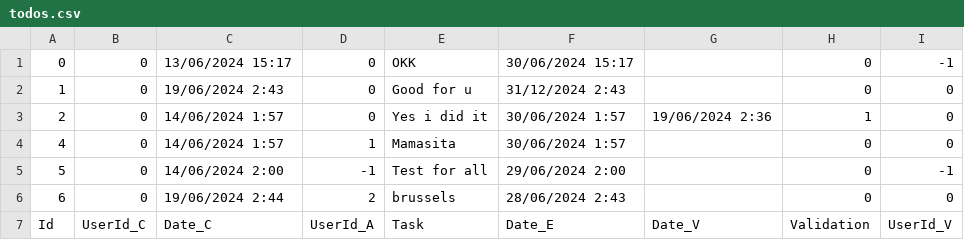
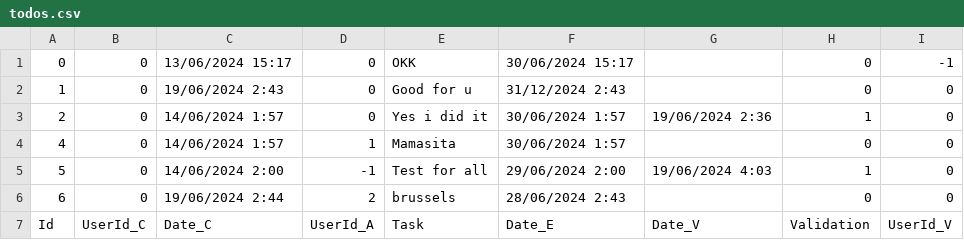
Before and after one commit to yassinebouelkheir/esa_php, a CSV file: Projet/data/todos.csv, drawn as a sheet.

```diff
--- a/Projet/data/todos.csv
+++ b/Projet/data/todos.csv
@@ -4,3 +4,3 @@
 4;0;"14/06/2024 1:57";1;Mamasita;"30/06/2024 1:57";;0;0
-5;0;"14/06/2024 2:00";-1;"Test for all";"29/06/2024 2:00";;0;-1
+5;0;"14/06/2024 2:00";-1;"Test for all";"29/06/2024 2:00";"19/06/2024 4:03";1;0
 6;0;"19/06/2024 2:44";2;brussels;"28/06/2024 2:43";;0;0
```
Also changed, not shown: 4 other files.
